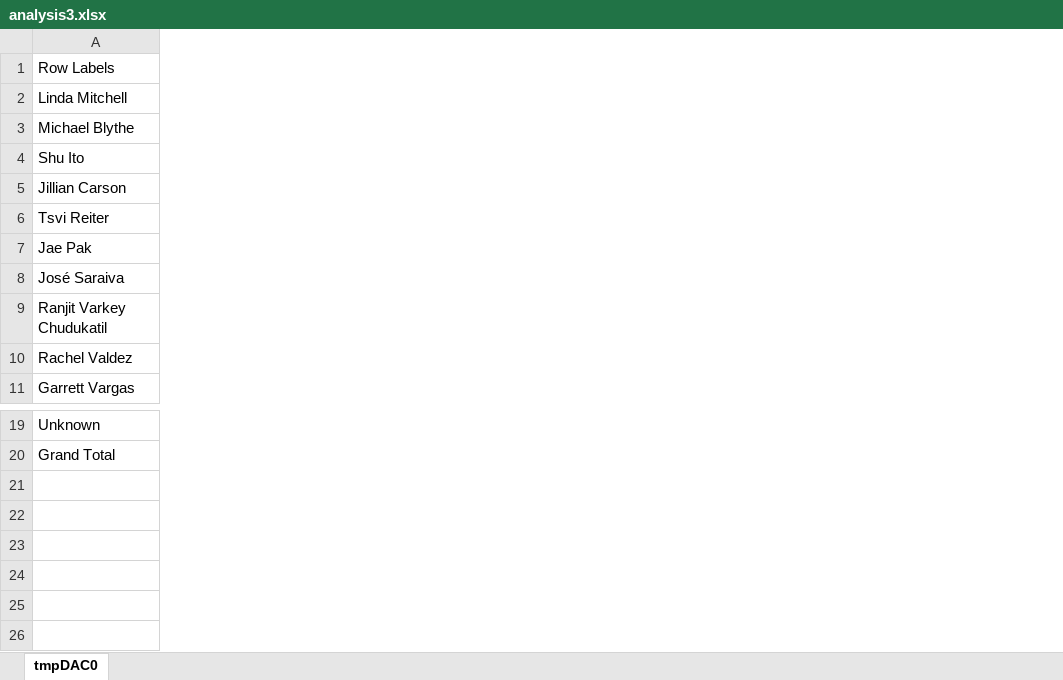
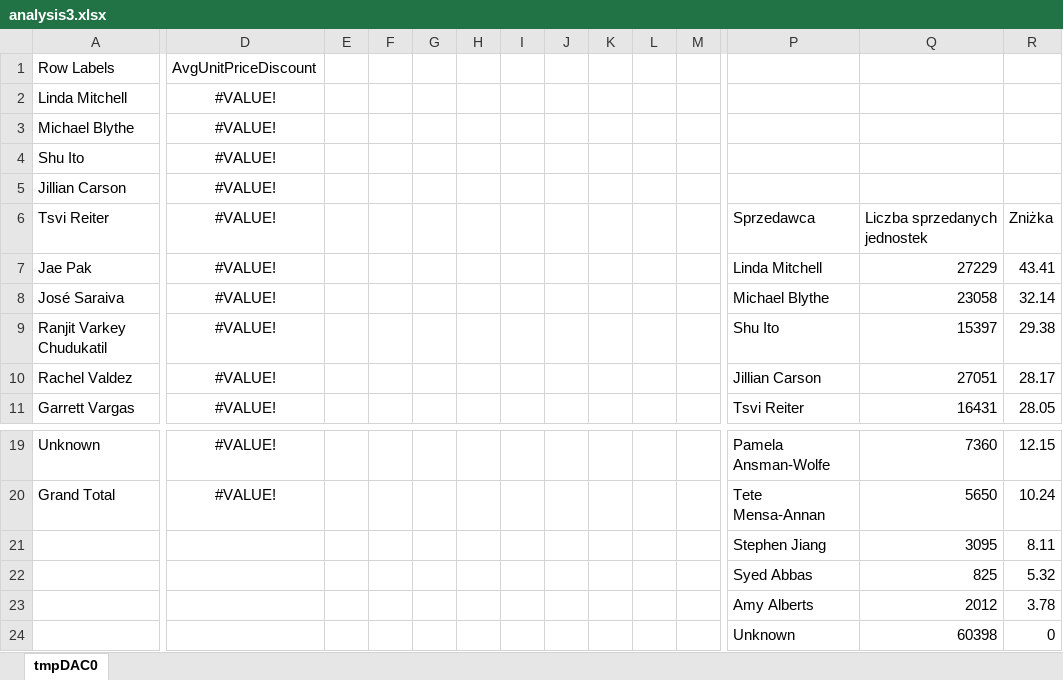
Before and after one commit to lmProgramming/uni-data-warehouse, an Excel workbook: lab04/analysis3.xlsx, sheet tmpDAC0, drawn as a sheet; only a part is shown, gaps mark what is left out; values as stored, in another font and other column widths than the file's, no borders; charts and pictures and table styles not drawn; rows hold the shown columns only; the diff covers the shown part only; the diff names each change by its address in the sheet, - before the commit and + after, or states it on an @@ line.

```diff
--- a/lab04/analysis3.xlsx (sheet tmpDAC0)
+++ b/lab04/analysis3.xlsx (sheet tmpDAC0)
+column D, rows 1-11: AvgUnitPriceDiscount | #VALUE! | #VALUE! | #VALUE! | #VALUE! | #VALUE! | #VALUE! | #VALUE! | #VALUE! | #VALUE! | #VALUE!; rows 19-20: #VALUE! | #VALUE!
+column E, empty
+column F, empty
+column G, empty
+column H, empty
+column I, empty
+column J, empty
+column K, empty
+column L, empty
+column M, empty
+column P, rows 6-11: Sprzedawca | Linda Mitchell | Michael Blythe | Shu Ito | Jillian Carson | Tsvi Reiter; rows 19-20: Pamela Ansman-Wolfe | Tete Mensa-Annan
+column Q, rows 6-11: Liczba sprzedanych jednostek | 27229 | 23058 | 15397 | 27051 | 16431; rows 19-20: 7360 | 5650
+column R, rows 6-11: Zniżka | 43.41 | 32.14 | 29.38 | 28.17 | 28.05; rows 19-20: 12.15 | 10.24
+row 21:  |  |  |  |  |  |  |  |  |  |  | Stephen Jiang | 3095 | 8.11
+row 22:  |  |  |  |  |  |  |  |  |  |  | Syed Abbas | 825 | 5.32
+row 23:  |  |  |  |  |  |  |  |  |  |  | Amy Alberts | 2012 | 3.78
+row 24:  |  |  |  |  |  |  |  |  |  |  | Unknown | 60398 | 0
```
Also changed, not shown: 2 added columns elsewhere in this sheet, charts or pictures, 5 other files.
